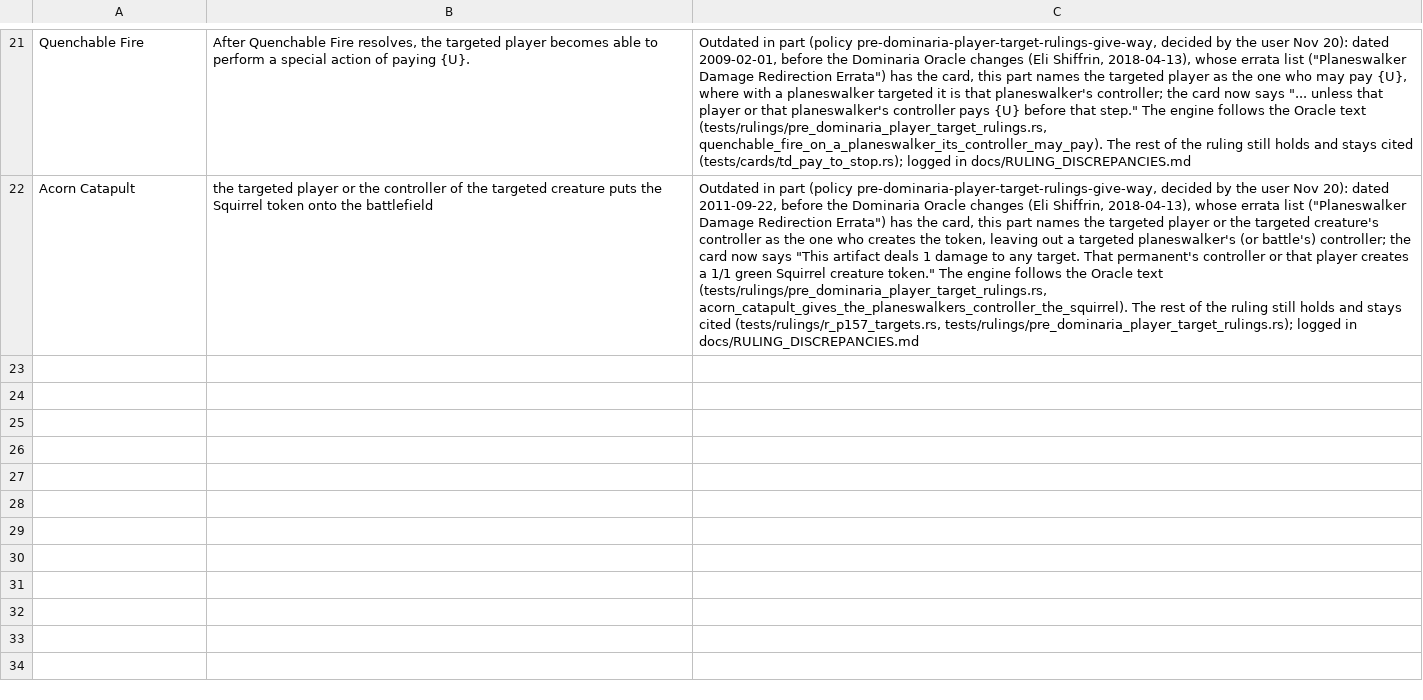
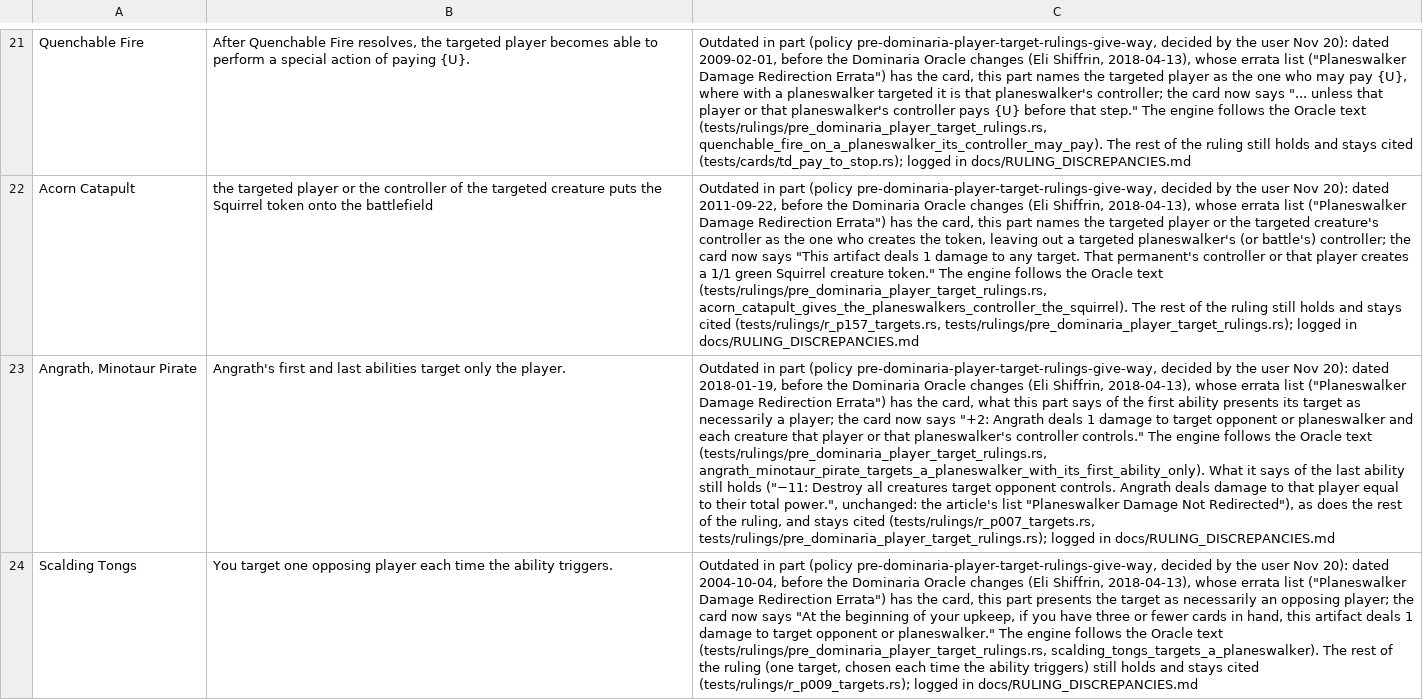
Before and after one commit to morvor/mtg-sim, a TSV file: docs/rulings-exemptions/pre-dominaria-player-rulings.tsv, drawn as a sheet; only a part is shown, gaps mark what is left out; the diff names each change by its address in the sheet, - before the commit and + after, or states it on an @@ line.

```diff
--- a/docs/rulings-exemptions/pre-dominaria-player-rulings.tsv
+++ b/docs/rulings-exemptions/pre-dominaria-player-rulings.tsv
+row 23: Angrath, Minotaur Pirate | Angrath's first and last abilities target only the player. | Outdated in part (policy pre-dominaria-player-target-rulings-give-way, decided by the user Nov 20): dated 2018-01-19, before the Dominaria Oracle changes (Eli Shiffrin, 2018-04-13), whose errata list ("Planeswalker Damage Redirection Errata") has the card, what this part says of the first ability presents its target as necessarily a player; the card now says "+2: Angrath deals 1 damage to target opponent or planeswalker and each creature that player or that planeswalker's controller controls." The engine follows the Oracle text (tests/rulings/pre_dominaria_player_target_rulings.rs, angrath_minotaur_pirate_targets_a_planeswalker_with_its_first_ability_only). What it says of the last ability still holds ("−11: Destroy all creatures target opponent controls. Angrath deals damage to that player equal to their total power.", unchanged: the article's list "Planeswalker Damage Not Redirected"), as does the rest of the ruling, and stays cited (tests/rulings/r_p007_targets.rs, tests/rulings/pre_dominaria_player_target_rulings.rs); logged in docs/RULING_DISCREPANCIES.md
+row 24: Scalding Tongs | You target one opposing player each time the ability triggers. | Outdated in part (policy pre-dominaria-player-target-rulings-give-way, decided by the user Nov 20): dated 2004-10-04, before the Dominaria Oracle changes (Eli Shiffrin, 2018-04-13), whose errata list ("Planeswalker Damage Redirection Errata") has the card, this part presents the target as necessarily an opposing player; the card now says "At the beginning of your upkeep, if you have three or fewer cards in hand, this artifact deals 1 damage to target opponent or planeswalker." The engine follows the Oracle text (tests/rulings/pre_dominaria_player_target_rulings.rs, scalding_tongs_targets_a_planeswalker). The rest of the ruling (one target, chosen each time the ability triggers) still holds and stays cited (tests/rulings/r_p009_targets.rs); logged in docs/RULING_DISCREPANCIES.md
```
Also changed, not shown: 9 other files.
